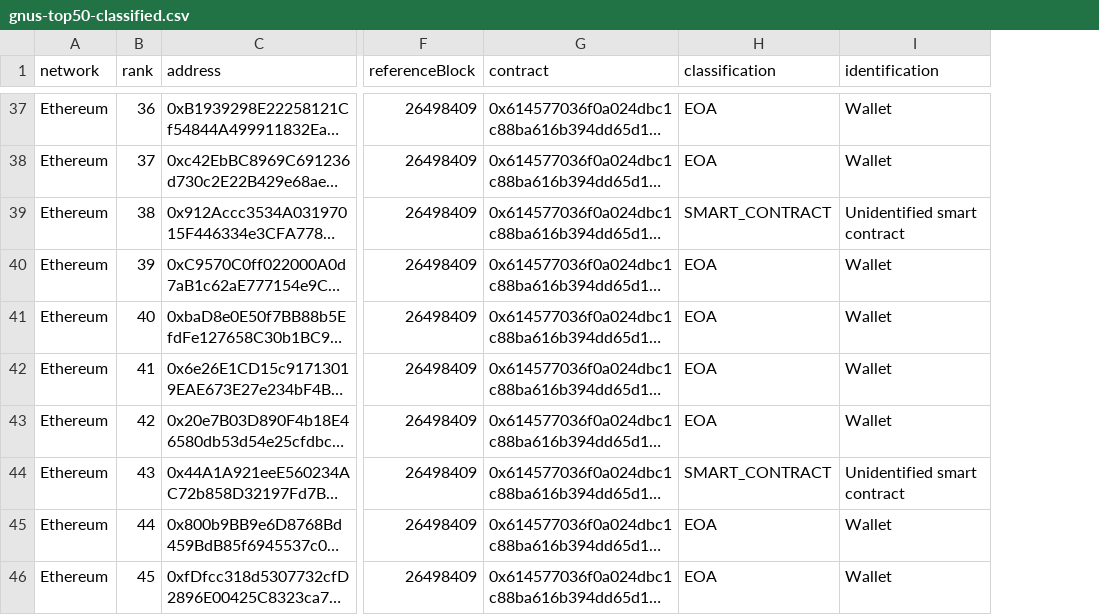
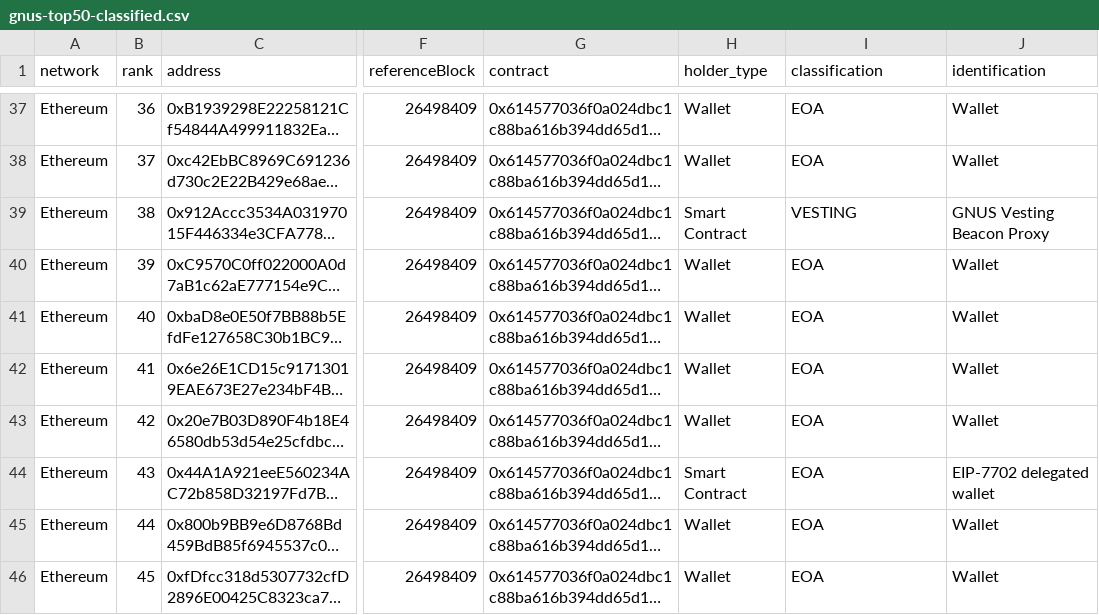
Before and after one commit to Memoi/gnus-digest, a CSV file: public/gnus-top50-classified.csv, drawn as a sheet; only a part is shown, gaps mark what is left out; long unchanged cells end in …; addresses are those after the commit; the diff covers the shown part only; the diff names each change by its address in the sheet, - before the commit and + after, or states it on an @@ line.

Commit message:
fix: accurately classify GNUS top holders

```diff
--- a/public/gnus-top50-classified.csv
+++ b/public/gnus-top50-classified.csv
+column H (holder_type), rows 37-46: Wallet | Wallet | Smart Contract | Wallet | Wallet | Wallet | Wallet | Smart Contract | Wallet | Wallet
-I39 (classification): SMART_CONTRACT
+I39 (classification): VESTING
-J39 (identification): Unidentified smart contract
+J39 (identification): GNUS Vesting Beacon Proxy
-I44 (classification): SMART_CONTRACT
+I44 (classification): EOA
-J44 (identification): Unidentified smart contract
+J44 (identification): EIP-7702 delegated wallet
```
Also changed, not shown: 34 edited cells elsewhere in this file, public/gnus-top50.csv, 3 other files.
